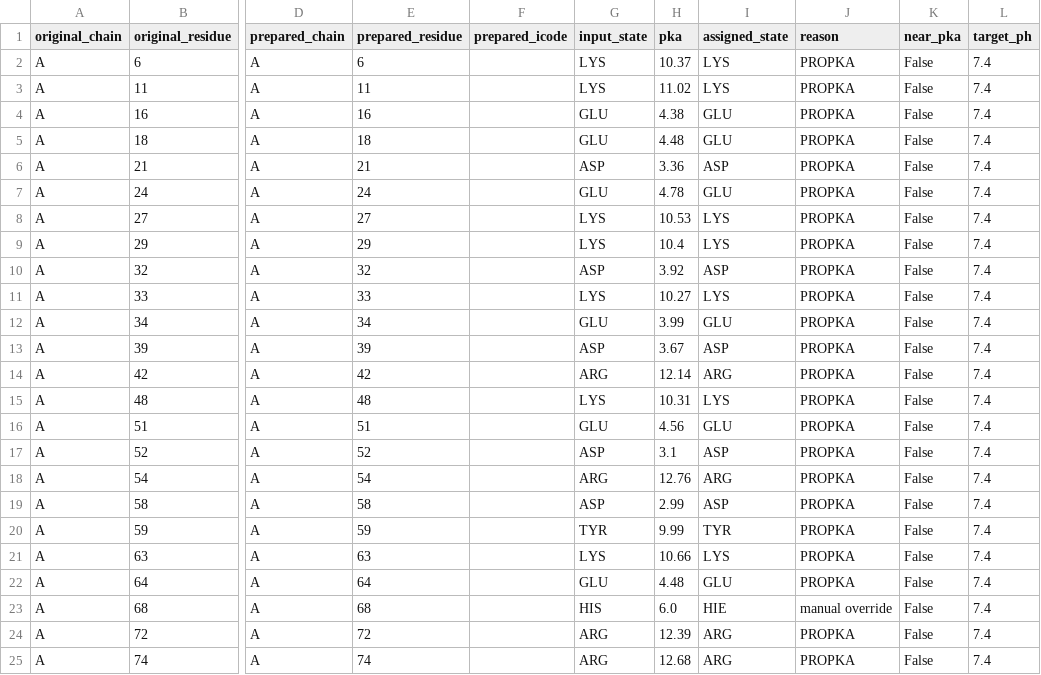
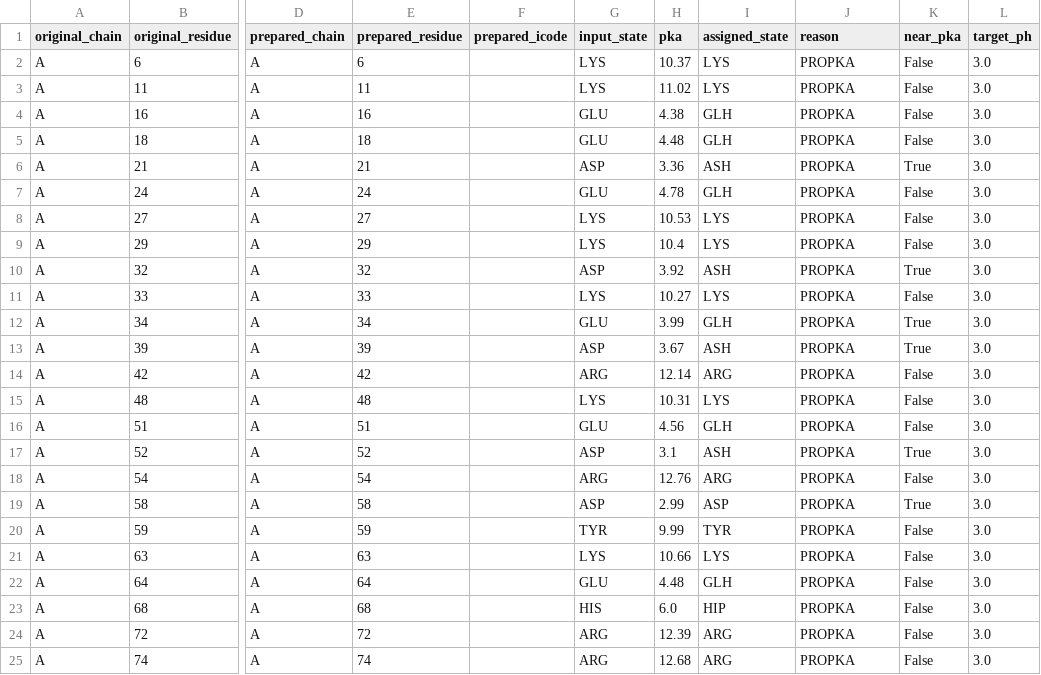
Before and after one commit to lacilab/IMDIA, a CSV file: usecase_1UBQ_pH/amber/1UBQ_noconect_noH.protonation.csv, drawn as a sheet; only a part is shown, gaps mark what is left out; the diff names each change by its address in the sheet, - before the commit and + after, or states it on an @@ line.

Commit message:
simplified and annotated prep_00_protonation.py

```diff
--- a/usecase_1UBQ_pH/amber/1UBQ_noconect_noH.protonation.csv
+++ b/usecase_1UBQ_pH/amber/1UBQ_noconect_noH.protonation.csv
-L2:L25 (target_ph): 7.4
+L2:L25 (target_ph): 3.0
-I4:I5 (assigned_state): GLU
+I4:I5 (assigned_state): GLH
-I6 (assigned_state): ASP
+I6 (assigned_state): ASH
-K6 (near_pka): False
+K6 (near_pka): True
-I7 (assigned_state): GLU
+I7 (assigned_state): GLH
-I10 (assigned_state): ASP
+I10 (assigned_state): ASH
-K10 (near_pka): False
+K10 (near_pka): True
-I12 (assigned_state): GLU
+I12 (assigned_state): GLH
-K12:K13 (near_pka): False
+K12:K13 (near_pka): True
-I13 (assigned_state): ASP
+I13 (assigned_state): ASH
-I16 (assigned_state): GLU
+I16 (assigned_state): GLH
-I17 (assigned_state): ASP
+I17 (assigned_state): ASH
-K17 (near_pka): False
+K17 (near_pka): True
-K19 (near_pka): False
+K19 (near_pka): True
-I22 (assigned_state): GLU
+I22 (assigned_state): GLH
-I23 (assigned_state): HIE
+I23 (assigned_state): HIP
-J23 (reason): manual override
+J23 (reason): PROPKA
```
Also changed, not shown: 30 other files.
